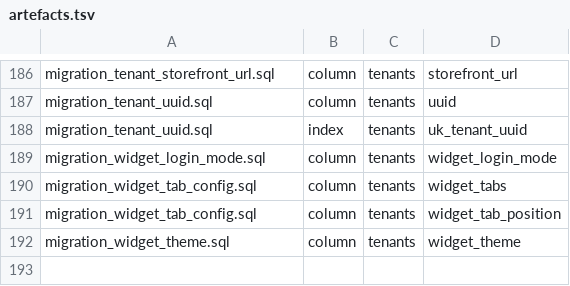
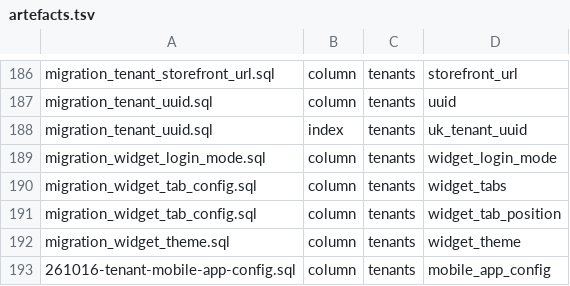
Before and after one commit to amoeba-group/btbz-sharp-talk, a TSV file: sql/artefacts.tsv, drawn as a sheet; only a part is shown, gaps mark what is left out.

```diff
--- a/sql/artefacts.tsv
+++ b/sql/artefacts.tsv
@@ -192 +192,2 @@ migration_widget_tab_config.sql	column	tenants	widget_tab_position
 migration_widget_theme.sql	column	tenants	widget_theme
+261016-tenant-mobile-app-config.sql	column	tenants	mobile_app_config
```
Also changed, not shown: 13 other files.
